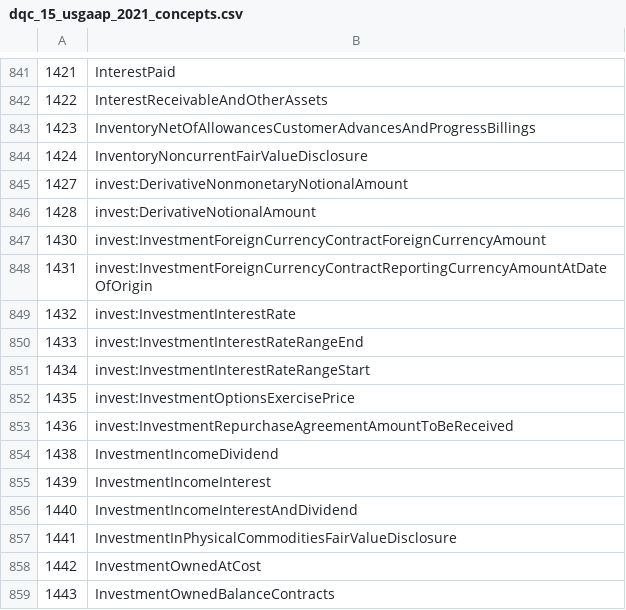
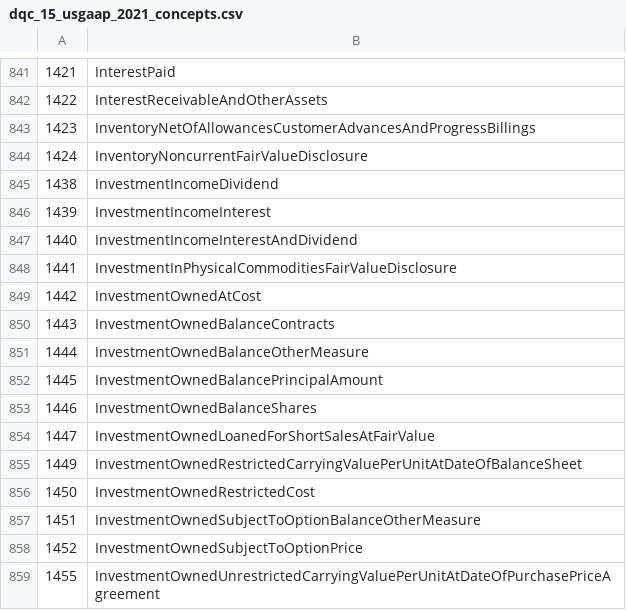
Before and after one commit to DataQualityCommittee/dqc_us_rules, a CSV file: dqc_us_rules/resources/DQC_US_0015/dqc_15_usgaap_2021_concepts.csv, drawn as a sheet; only a part is shown, gaps mark what is left out; the shorter side is filled out with more unchanged rows.

```diff
--- a/dqc_us_rules/resources/DQC_US_0015/dqc_15_usgaap_2021_concepts.csv
+++ b/dqc_us_rules/resources/DQC_US_0015/dqc_15_usgaap_2021_concepts.csv
@@ -844,11 +844,2 @@
 1424,InventoryNoncurrentFairValueDisclosure
-1427,invest:DerivativeNonmonetaryNotionalAmount
-1428,invest:DerivativeNotionalAmount
-1430,invest:InvestmentForeignCurrencyContractForeignCurrencyAmount
-1431,invest:InvestmentForeignCurrencyContractReportingCurrencyAmountAtDateOfOrigin
-1432,invest:InvestmentInterestRate
-1433,invest:InvestmentInterestRateRangeEnd
-1434,invest:InvestmentInterestRateRangeStart
-1435,invest:InvestmentOptionsExercisePrice
-1436,invest:InvestmentRepurchaseAgreementAmountToBeReceived
 1438,InvestmentIncomeDividend
```
Also changed, not shown: 15 other files.
